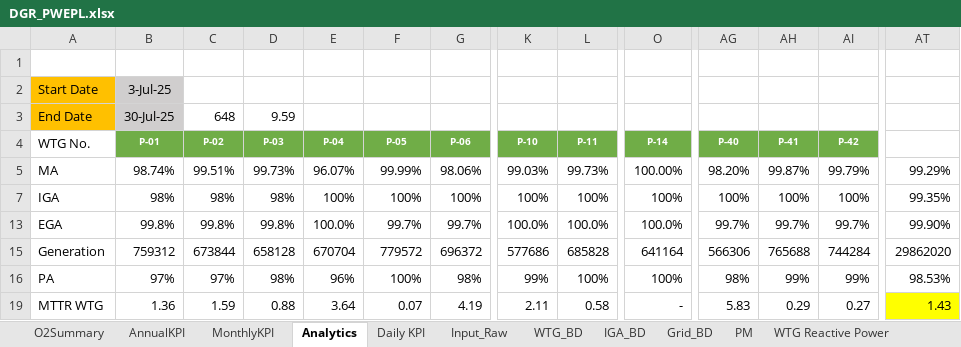
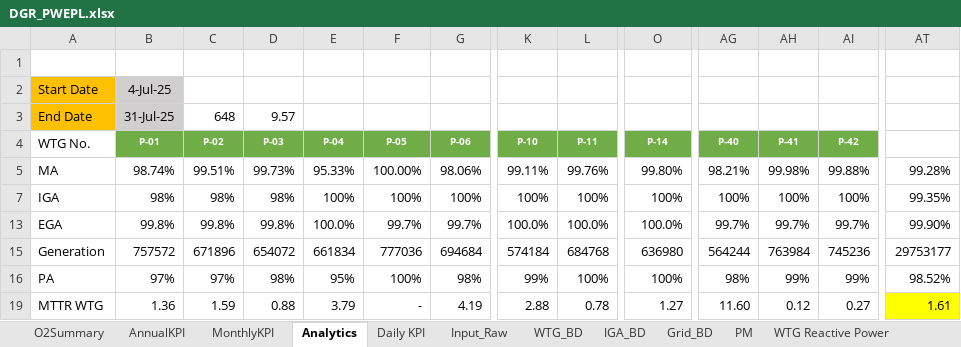
Before and after one commit to Awesome20225266/dgr-deviation-dashboard, an Excel workbook: DGR_Backup/DGR_PWEPL.xlsx, sheet Analytics, drawn as a sheet; only a part is shown, gaps mark what is left out; values as stored, in another font and other column widths than the file's, no borders; charts and pictures and conditional formats not drawn; removed rows and columns are numbered as before the commit, all else as after; rows hold the shown columns only; the diff covers the shown part only; the diff names each change by its address in the sheet, - before the commit and + after, or states it on an @@ line.

```diff
--- a/DGR_Backup/DGR_PWEPL.xlsx (sheet Analytics)
+++ b/DGR_Backup/DGR_PWEPL.xlsx (sheet Analytics)
-B2: 3-Jul-25
+B2: 4-Jul-25
-B3: 30-Jul-25
+B3: 31-Jul-25
-D3: 9.59
+D3: 9.57
-E5: 96.07%
+E5: 95.33%
-F5: 99.99%
+F5: 100.00%
-K5: 99.03%
+K5: 99.11%
-L5: 99.73%
+L5: 99.76%
-O5: 100.00%
+O5: 99.80%
-AG5: 98.20%
+AG5: 98.21%
-AH5: 99.87%
+AH5: 99.98%
-AI5: 99.79%
+AI5: 99.88%
-AT5: 99.29%
+AT5: 99.28%
-row 15: Generation | 759312 | 673844 | 658128 | 670704 | 779572 | 696372 | 577686 | 685828 | 641164 | 566306 | 765688 | 744284 | 29862020
+row 15: Generation | 757572 | 671896 | 654072 | 661834 | 777036 | 694684 | 574184 | 684768 | 636980 | 564244 | 763984 | 745236 | 29753177
-E16: 96%
+E16: 95%
-AT16: 98.53%
+AT16: 98.52%
-E19: 3.64
+E19: 3.79
-F19: 0.07
+F19: -
-K19: 2.11
+K19: 2.88
-L19: 0.58
+L19: 0.78
-O19: -
+O19: 1.27
-AG19: 5.83
+AG19: 11.60
-AH19: 0.29
+AH19: 0.12
-AT19: 1.43
+AT19: 1.61
```
Also changed, not shown: 51 edited cells elsewhere in this sheet, sheet Input_Raw, sheet O2Summary, sheet WTG_BD, sheet WTG Reactive Power, sheet MonthlyKPI, sheet Daily KPI, 1 more sheet, hidden cells, DGR_Backup/DGR_Ghatodi.xlsx, DGR_Backup/DGR_ISTS_Washi_Solar.xlsx, 18 other files.
